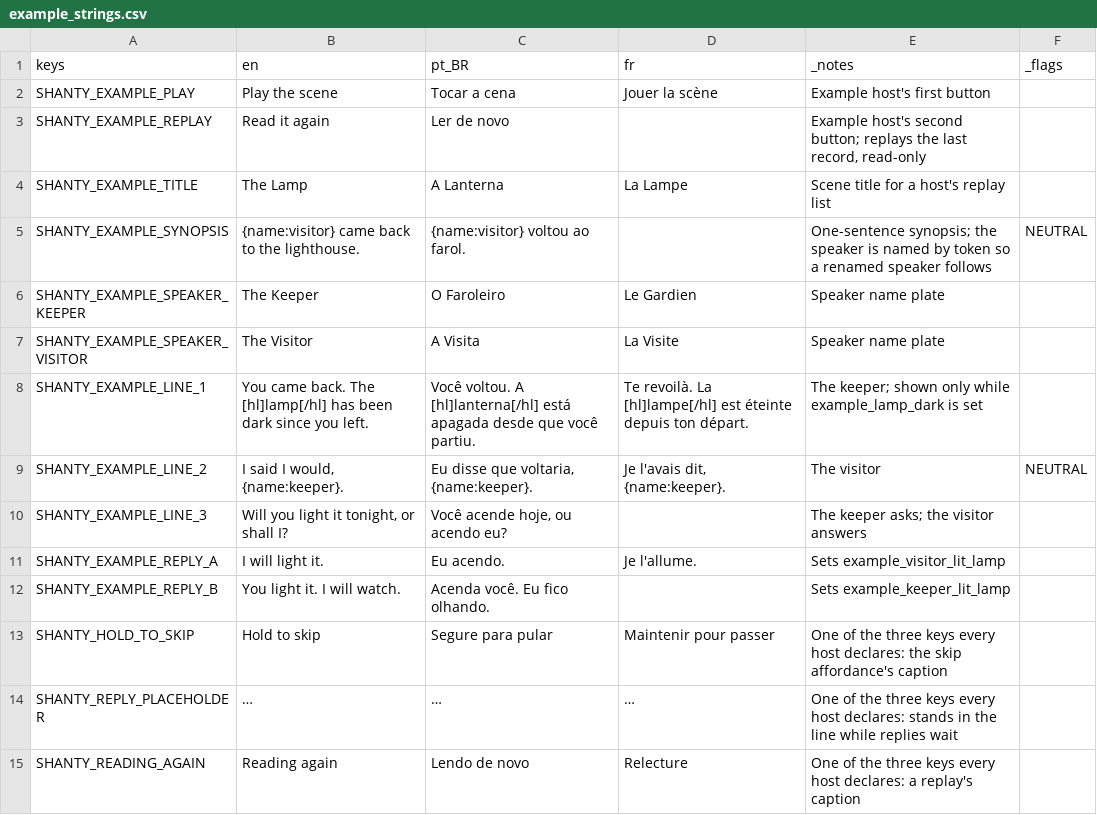
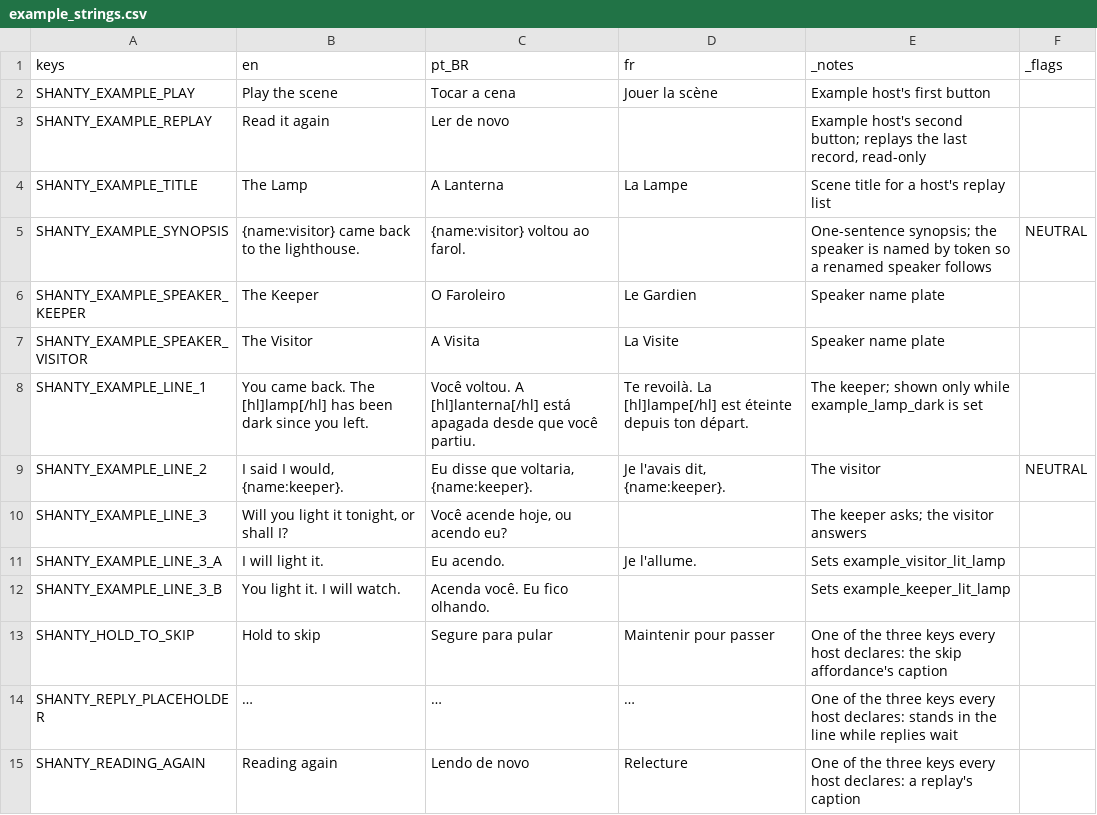
Before and after one commit to amramos/shanty, a CSV file: addons/shanty/example/example_strings.csv, drawn as a sheet.

```diff
--- a/addons/shanty/example/example_strings.csv
+++ b/addons/shanty/example/example_strings.csv
@@ -10,4 +10,4 @@ SHANTY_EXAMPLE_LINE_2,"I said I would, {name:keeper}.","Eu disse que voltaria, {
 SHANTY_EXAMPLE_LINE_3,"Will you light it tonight, or shall I?","Você acende hoje, ou acendo eu?",,The keeper asks; the visitor answers,
-SHANTY_EXAMPLE_REPLY_A,I will light it.,Eu acendo.,Je l'allume.,Sets example_visitor_lit_lamp,
-SHANTY_EXAMPLE_REPLY_B,You light it. I will watch.,Acenda você. Eu fico olhando.,,Sets example_keeper_lit_lamp,
+SHANTY_EXAMPLE_LINE_3_A,I will light it.,Eu acendo.,Je l'allume.,Sets example_visitor_lit_lamp,
+SHANTY_EXAMPLE_LINE_3_B,You light it. I will watch.,Acenda você. Eu fico olhando.,,Sets example_keeper_lit_lamp,
 SHANTY_HOLD_TO_SKIP,Hold to skip,Segure para pular,Maintenir pour passer,One of the three keys every host declares: the skip affordance's caption,
```
Also changed, not shown: 10 other files.
